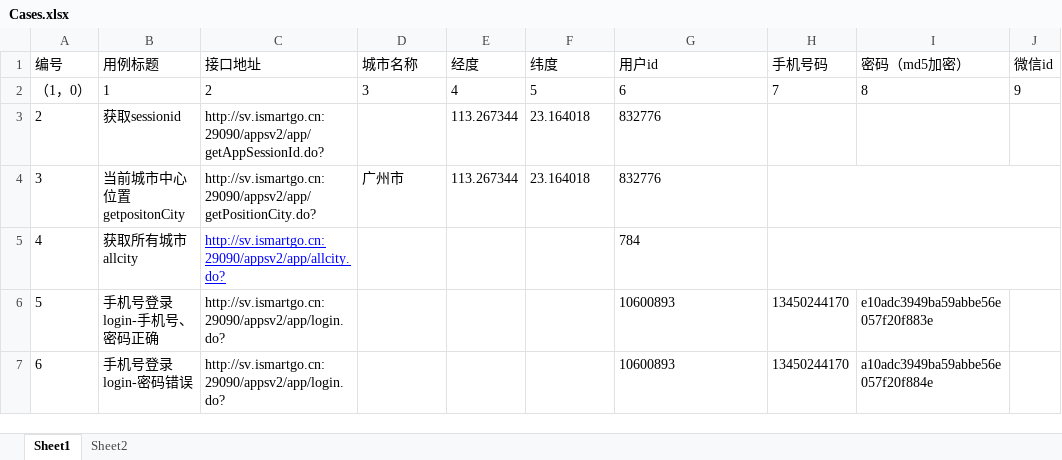
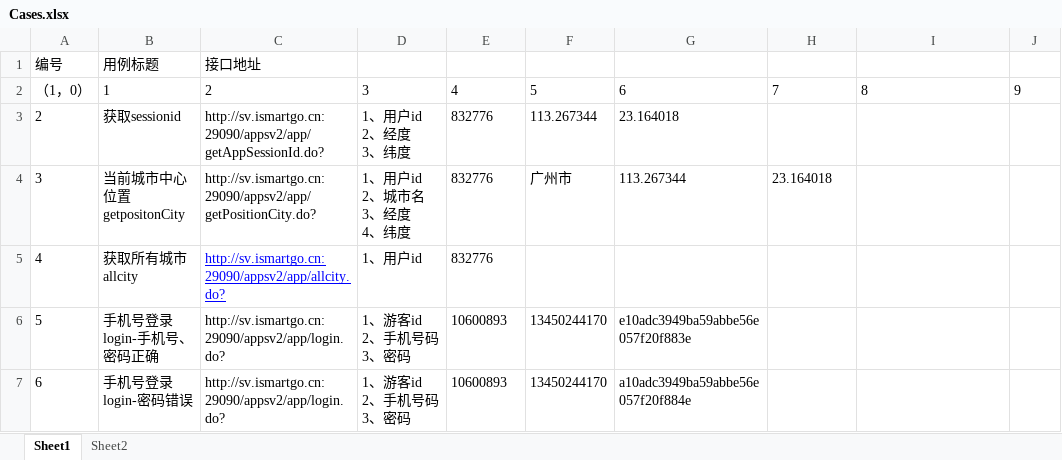
Before and after one commit to cjiangym/InterfaceTesting, an Excel workbook: InterfaceTesting/Cases.xlsx, sheet Sheet1, drawn as a sheet; only a part is shown; values as stored, in another font and other column widths than the file's, no borders; removed rows and columns are numbered as before the commit, all else as after; ↵ is a line break in a cell; the diff covers the shown part only; the diff names each change by its address in the sheet, - before the commit and + after, or states it on an @@ line.

```diff
--- a/InterfaceTesting/Cases.xlsx (sheet Sheet1)
+++ b/InterfaceTesting/Cases.xlsx (sheet Sheet1)
-D1: 城市名称
+D1: (empty)
-E1: 经度
+E1: (empty)
-F1: 纬度
+F1: (empty)
-G1: 用户id
+G1: (empty)
-H1: 手机号码
+H1: (empty)
-I1: 密码（md5加密）
+I1: (empty)
-J1: 微信id
+J1: (empty)
-D3: (empty)
+D3: 1、用户id ↵ 2、经度 ↵ 3、纬度
-E3:E4: 113.267344
+E3:E4: 832776
-F3: 23.164018
+F3: 113.267344
-G3: 832776
+G3: 23.164018
-D4: 广州市
+D4: 1、用户id ↵ 2、城市名 ↵ 3、经度 ↵ 4、纬度
-F4: 23.164018
+F4: 广州市
-G4: 832776
+G4: 113.267344
-H4: (empty)
+H4: 23.164018
-H4:J4 merged
-D5: (empty)
+D5: 1、用户id
-E5: (empty)
+E5: 832776
-G5: 784
+G5: (empty)
-H5:J5 merged
-D6:D7: (empty)
+D6:D7: 1、游客id ↵ 2、手机号码 ↵ 3、密码
-E6:E7: (empty)
+E6:E7: 10600893
-F6:F7: (empty)
+F6:F7: 13450244170
-G6: 10600893
+G6: e10adc3949ba59abbe56e057f20f883e
-H6:H7: 13450244170
+H6:H7: (empty)
-I6: e10adc3949ba59abbe56e057f20f883e
+I6: (empty)
-G7: 10600893
+G7: a10adc3949ba59abbe56e057f20f884e
-I7: a10adc3949ba59abbe56e057f20f884e
+I7: (empty)
```
Also changed, not shown: 2 added rows, 33 edited cells and row numbers in column A elsewhere in this sheet, 3 other files.
